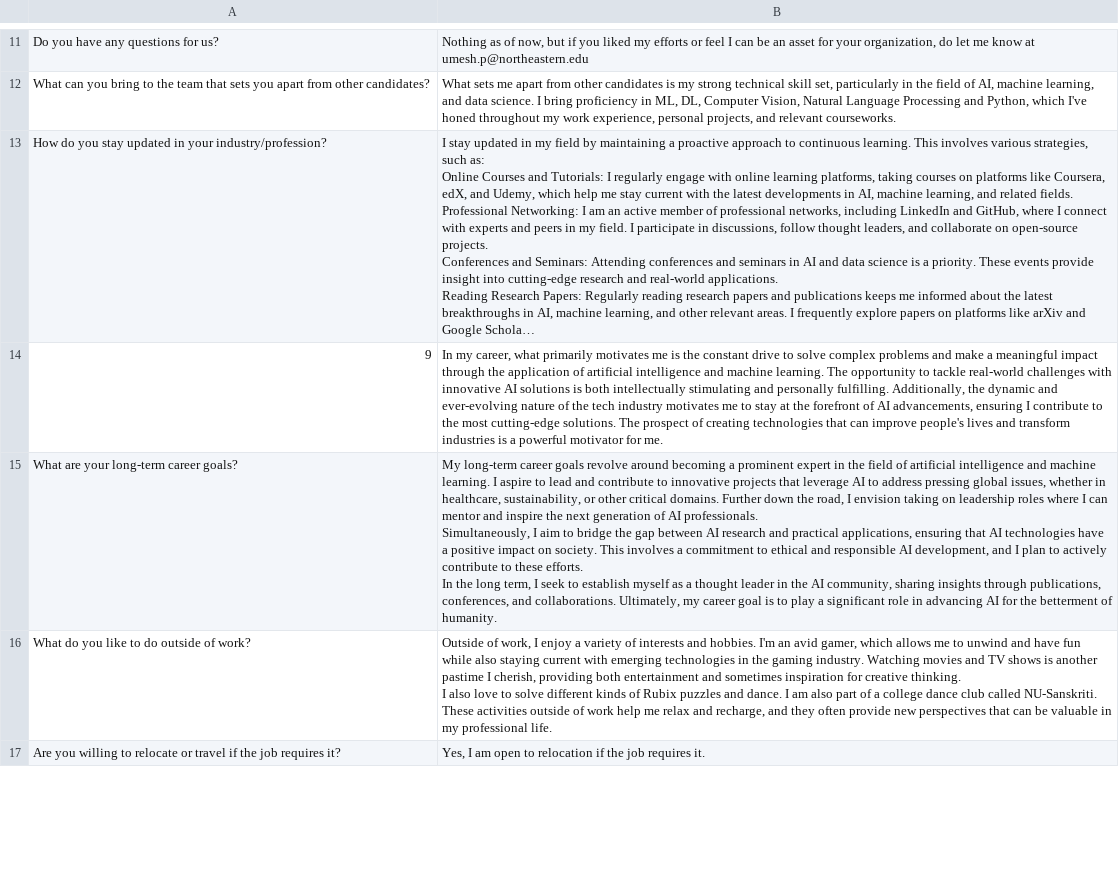
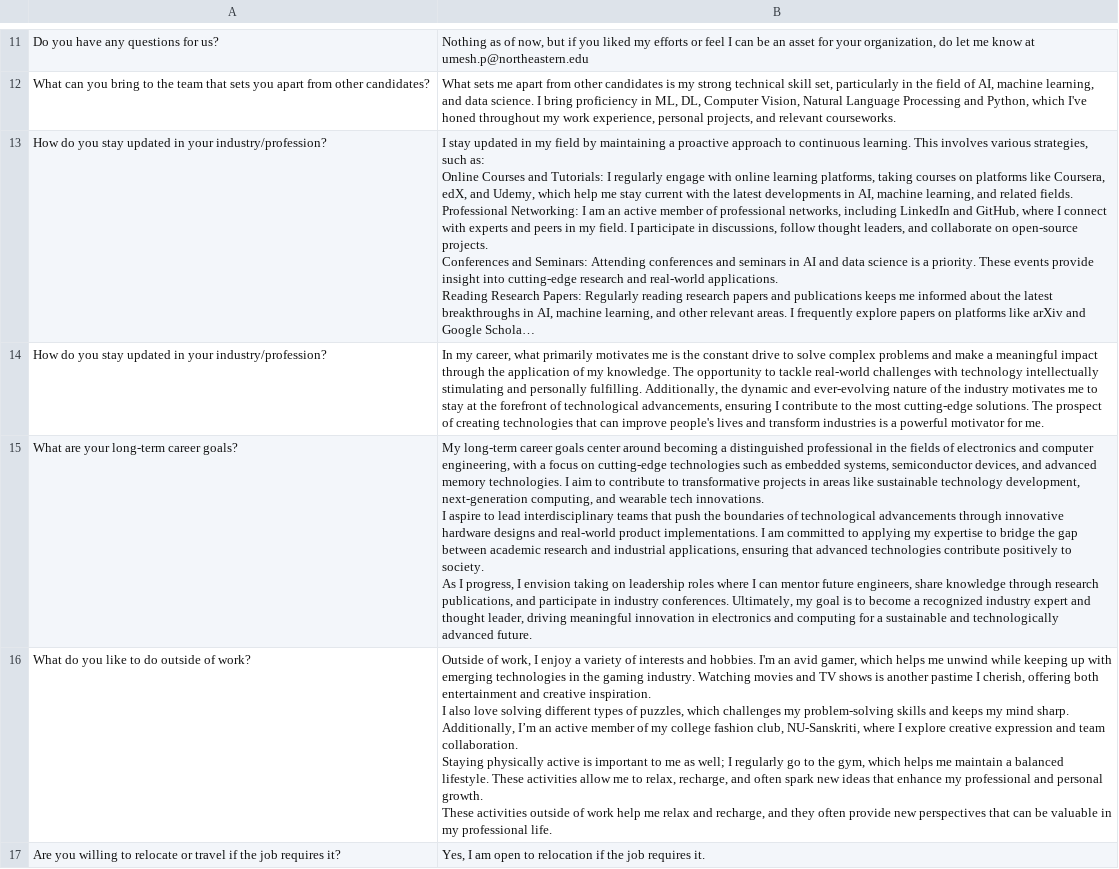
Before and after one commit to pavanumesh/Portfolio-App, a CSV file: data.csv, drawn as a sheet; only a part is shown, gaps mark what is left out; long unchanged cells end in …; removed rows and columns are numbered as before the commit, all else as after; ↵ is a line break in a cell; the diff covers the shown part only; the diff names each change by its address in the sheet, - before the commit and + after, or states it on an @@ line.

Commit message:
Add files via upload

```diff
--- a/data.csv
+++ b/data.csv
-row 14: 9 | In my career, what primarily motivates me is the constant drive to solve complex problems and make a meaningful impact through the application of artificial intelligence and machine learning. The opportunity to tackle real-world challenges with innovative AI solutions is both intellectually stimulating and personally fulfilling. Additionally, the dynamic and ever-evolving nature of the tech industry motivates me to stay at the forefront of AI advancements, ensuring I contribute to the most cutting-edge solutions. The prospect of creating technologies that can improve people's lives and transform industries is a powerful motivator for me.
+row 14: How do you stay updated in your industry/profession? | In my career, what primarily motivates me is the constant drive to solve complex problems and make a meaningful impact through the application of my knowledge. The opportunity to tackle real-world challenges with technology intellectually stimulating and personally fulfilling. Additionally, the dynamic and ever-evolving nature of the industry motivates me to stay at the forefront of technological advancements, ensuring I contribute to the most cutting-edge solutions. The prospect of creating technologies that can improve people's lives and transform industries is a powerful motivator for me.
-B15: …career goals revolve around becoming a prominent expert in the field of artificial intelligence and machine learning. I aspire to lead and contribute to innovative projects that leverage AI to address pressing global issues, whether in healthcare, sustainability, or other critical domains. Further down the road, I envision taking on leadership roles where I can mentor and inspire the next generation of AI professionals. ↵ Simultaneously, I aim to bridge the gap between AI research and practical applications, ensuring that AI technologies have a positive impact on society. This involves a commitment to ethical and responsible AI development, and I plan to actively contribute to these efforts. ↵ In the long term, I seek to establish myself as a thought leader in the AI community, sharing insights through publications, conferences, and collaborations. Ultimately, my career goal is to play a significant role in advancing AI for the betterment of humanity.
+B15: …career goals center around becoming a distinguished professional in the fields of electronics and computer engineering, with a focus on cutting-edge technologies such as embedded systems, semiconductor devices, and advanced memory technologies. I aim to contribute to transformative projects in areas like sustainable technology development, next-generation computing, and wearable tech innovations. ↵ I aspire to lead interdisciplinary teams that push the boundaries of technological advancements through innovative hardware designs and real-world product implementations. I am committed to applying my expertise to bridge the gap between academic research and industrial applications, ensuring that advanced technologies contribute positively to society. ↵ As I progress, I envision taking on leadership roles where I can mentor future engineers, share knowledge through research publications, and participate in industry conferences. Ultimately, my goal is to become a recognized industry expert and thought leader, driving meaningful innovation in electronics and computing for a sustainable and technologically advanced future.
-B16: …gamer, which allows me to unwind and have fun while also staying current with emerging technologies in the gaming industry. Watching movies and TV shows is another pastime I cherish, providing both entertainment and sometimes inspiration for creative thinking. ↵ I also love to solve different kinds of Rubix puzzles and dance. I am also part of a college dance club called NU-Sanskriti. ↵ These activities…
+B16: …gamer, which helps me unwind while keeping up with emerging technologies in the gaming industry. Watching movies and TV shows is another pastime I cherish, offering both entertainment and creative inspiration. ↵ I also love solving different types of puzzles, which challenges my problem-solving skills and keeps my mind sharp. Additionally, I’m an active member of my college fashion club, NU-Sanskriti, where I explore creative expression and team collaboration. ↵ Staying physically active is important to me as well; I regularly go to the gym, which helps me maintain a balanced lifestyle. These activities allow me to relax, recharge, and often spark new ideas that enhance my professional and personal growth. ↵ These activities…
```
Also changed, not shown: 1 added row, 3 removed rows and 6 edited cells elsewhere in this file.
